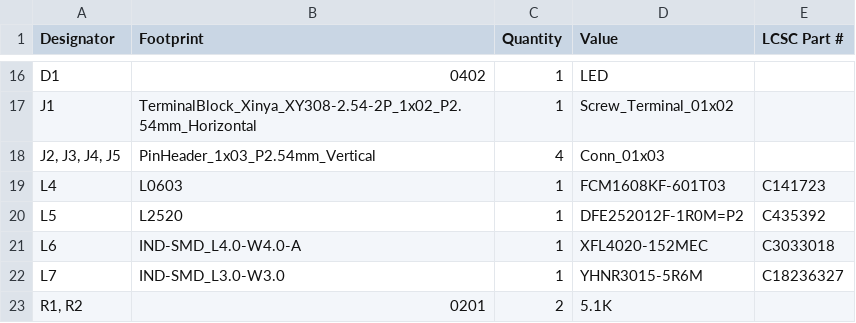
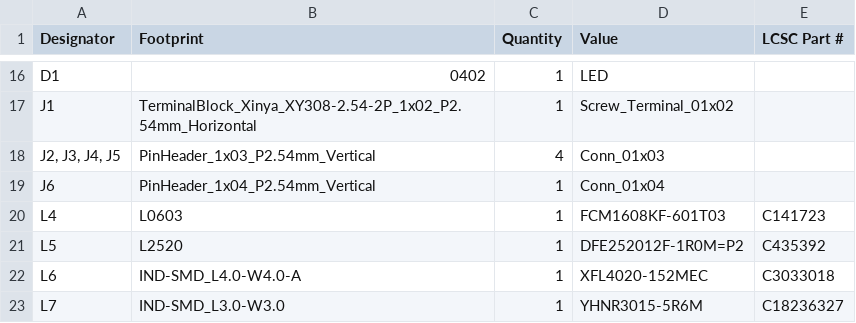
Before and after one commit to ShlokVaidya/Flight-Controller, a CSV file: production/bom.csv, drawn as a sheet; only a part is shown, gaps mark what is left out; the shorter side is filled out with more unchanged rows; the diff names each change by its address in the sheet, - before the commit and + after, or states it on an @@ line.

```diff
--- a/production/bom.csv
+++ b/production/bom.csv
+row 19: J6 | PinHeader_1x04_P2.54mm_Vertical | 1 | Conn_01x04
```
Also changed, not shown: production/designators.csv, production/positions.csv, 19 other files.
